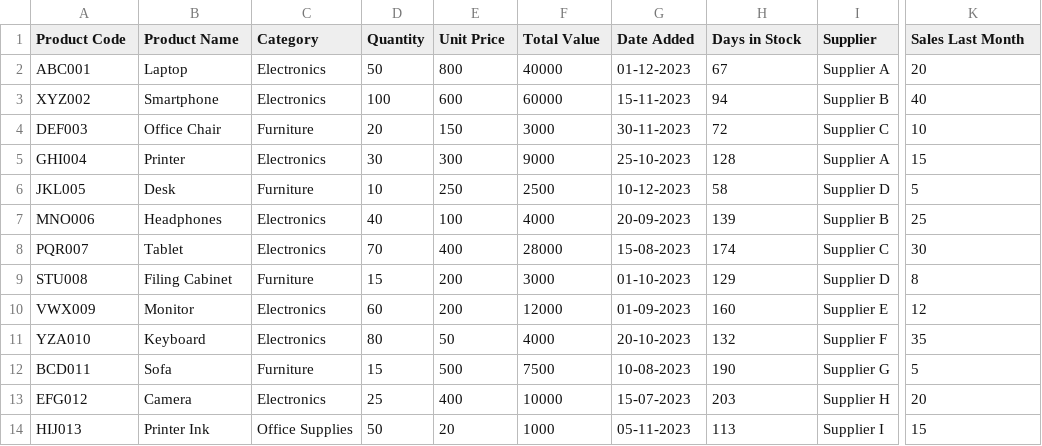
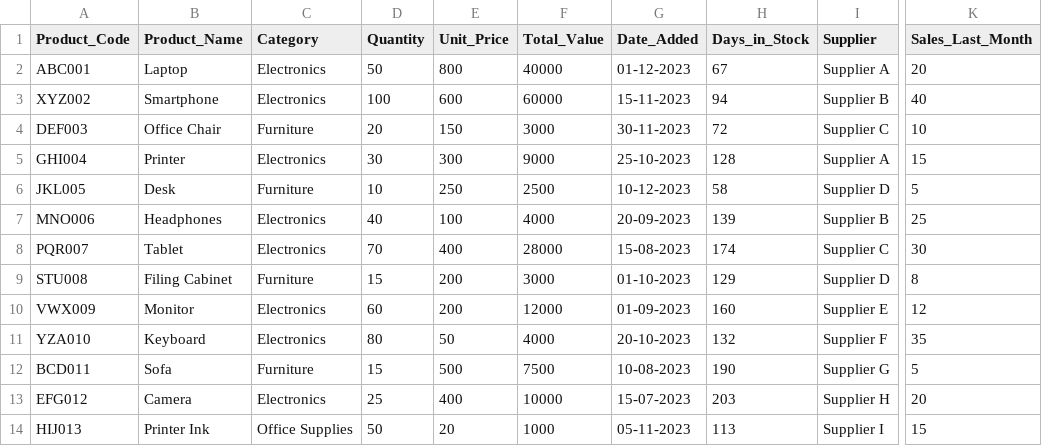
Before and after one commit to Vaibhav240804/Data-insighter, a CSV file: data/Aging report.csv, drawn as a sheet; only a part is shown, gaps mark what is left out; the diff names each change by its address in the sheet, - before the commit and + after, or states it on an @@ line.

```diff
--- a/data/Aging report.csv
+++ b/data/Aging report.csv
-A1: Product Code
+A1: Product_Code
-B1: Product Name
+B1: Product_Name
-E1: Unit Price
+E1: Unit_Price
-F1: Total Value
+F1: Total_Value
-G1: Date Added
+G1: Date_Added
-H1: Days in Stock
+H1: Days_in_Stock
-K1: Sales Last Month
+K1: Sales_Last_Month
```
Also changed, not shown: 2 other files.
